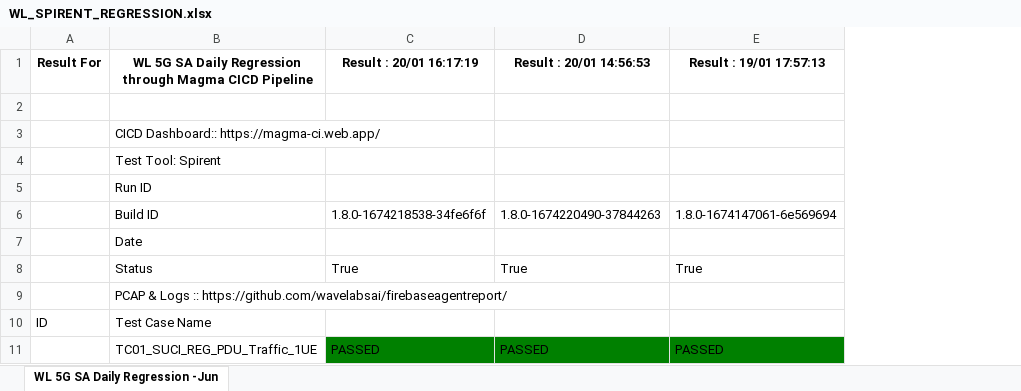
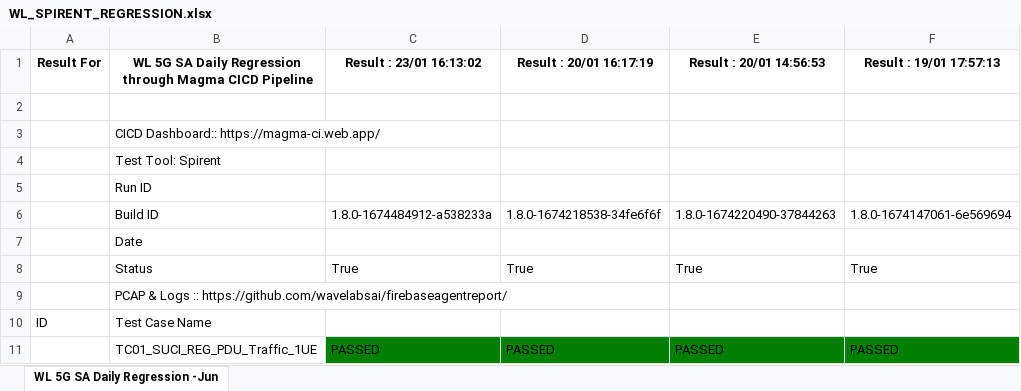
Before and after one commit to wavelabsai/spirent_Excel, an Excel workbook: WL_SPIRENT_REGRESSION.xlsx, sheet WL 5G SA Daily Regression -Jun, drawn as a sheet; only a part is shown; values as stored, in another font and other column widths than the file's, no borders; the diff names each change by its address in the sheet, - before the commit and + after, or states it on an @@ line.

Commit message:
Adding excel files

```diff
--- a/WL_SPIRENT_REGRESSION.xlsx (sheet WL 5G SA Daily Regression -Jun)
+++ b/WL_SPIRENT_REGRESSION.xlsx (sheet WL 5G SA Daily Regression -Jun)
+column C (Result : 23/01 16:13:02), rows 6-11: 1.8.0-1674484912-a538233a |  | True |  |  | PASSED
```
